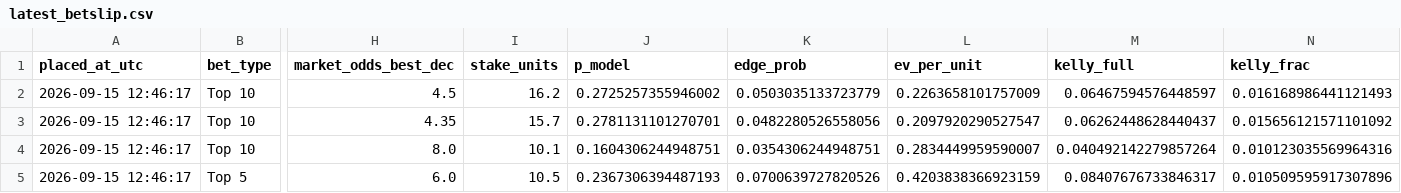
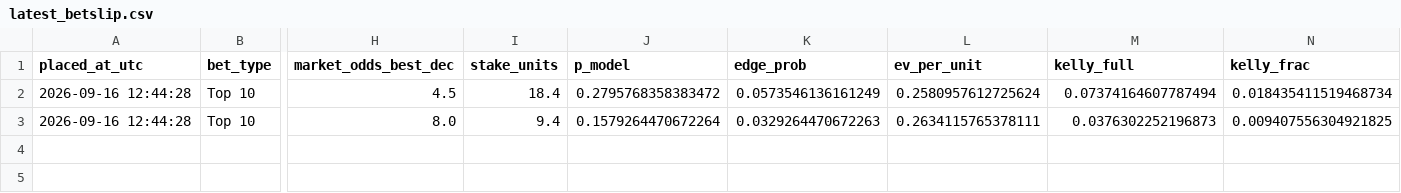
Before and after one commit to conormaccallum/golf-bets-outputs, a CSV file: dp/latest_betslip.csv, drawn as a sheet; only a part is shown, gaps mark what is left out; removed rows and columns are numbered as before the commit, all else as after; rows hold the shown columns only; the diff names each change by its address in the sheet, - before the commit and + after, or states it on an @@ line.

```diff
--- a/dp/latest_betslip.csv
+++ b/dp/latest_betslip.csv
-A2 (placed_at_utc): 2026-09-15 12:46:17
+A2 (placed_at_utc): 2026-09-16 12:44:28
-I2 (stake_units): 16.2
+I2 (stake_units): 18.4
-J2 (p_model): 0.2725257355946002
+J2 (p_model): 0.2795768358383472
-K2 (edge_prob): 0.0503035133723779
+K2 (edge_prob): 0.0573546136161249
-L2 (ev_per_unit): 0.2263658101757009
+L2 (ev_per_unit): 0.2580957612725624
-M2 (kelly_full): 0.06467594576448597
+M2 (kelly_full): 0.07374164607787494
-N2 (kelly_frac): 0.016168986441121493
+N2 (kelly_frac): 0.018435411519468734
-row 3: 2026-09-15 12:46:17 | Top 10 | 4.35 | 15.7 | 0.2781131101270701 | 0.0482280526558056 | 0.2097920290527547 | 0.06262448628440437 | 0.015656121571101092
-A3 (placed_at_utc): 2026-09-15 12:46:17
+A3 (placed_at_utc): 2026-09-16 12:44:28
-I3 (stake_units): 10.1
+I3 (stake_units): 9.4
-J3 (p_model): 0.1604306244948751
+J3 (p_model): 0.1579264470672264
-K3 (edge_prob): 0.0354306244948751
+K3 (edge_prob): 0.0329264470672263
-L3 (ev_per_unit): 0.2834449959590007
+L3 (ev_per_unit): 0.2634115765378111
-M3 (kelly_full): 0.040492142279857264
+M3 (kelly_full): 0.0376302252196873
-N3 (kelly_frac): 0.010123035569964316
+N3 (kelly_frac): 0.009407556304921825
-row 5: 2026-09-15 12:46:17 | Top 5 | 6.0 | 10.5 | 0.2367306394487193 | 0.0700639727820526 | 0.4203838366923159 | 0.08407676733846317 | 0.010509595917307896
```
Also changed, not shown: dp/latest_value_matchups_2ball.csv, latest_betslip.csv, 28 other files.
